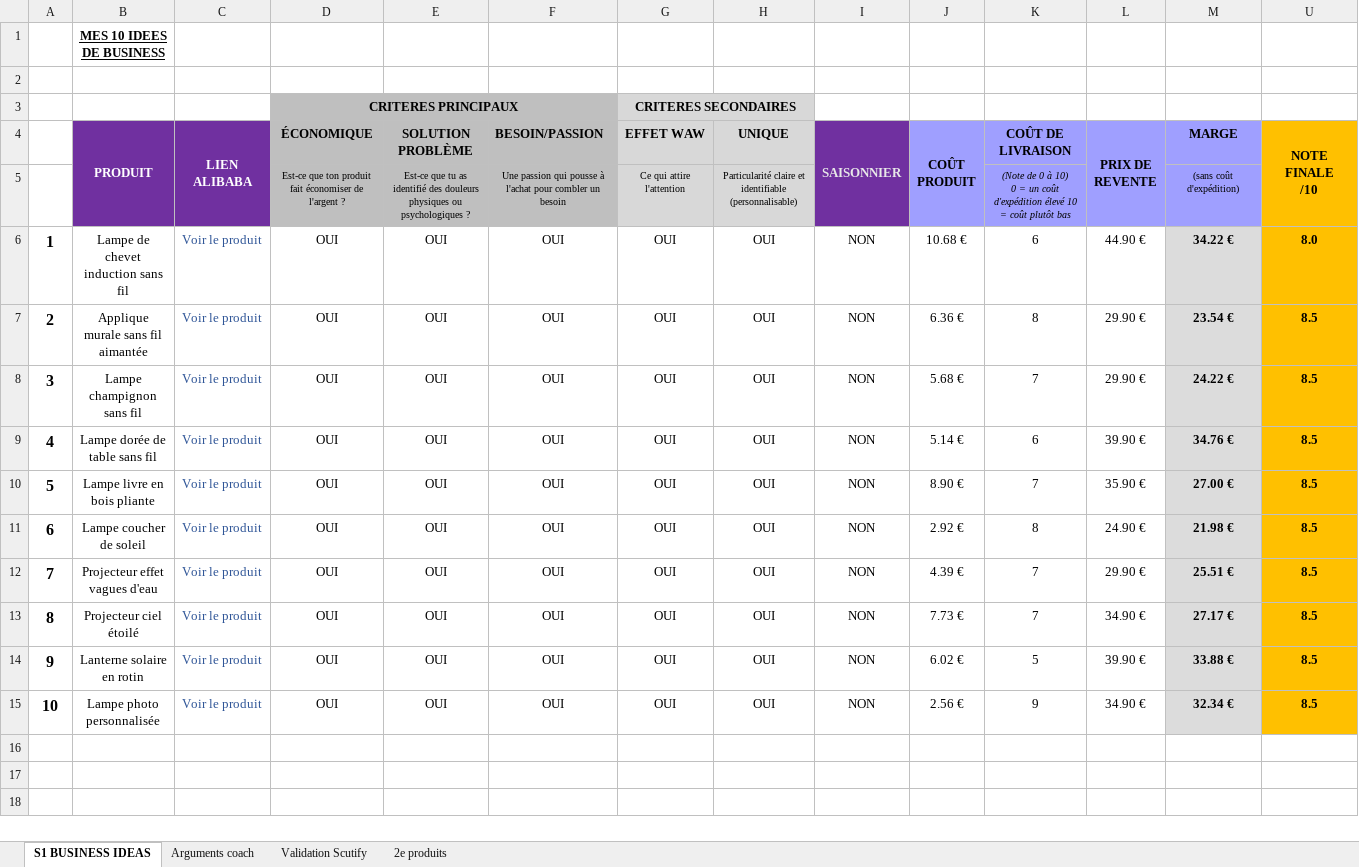
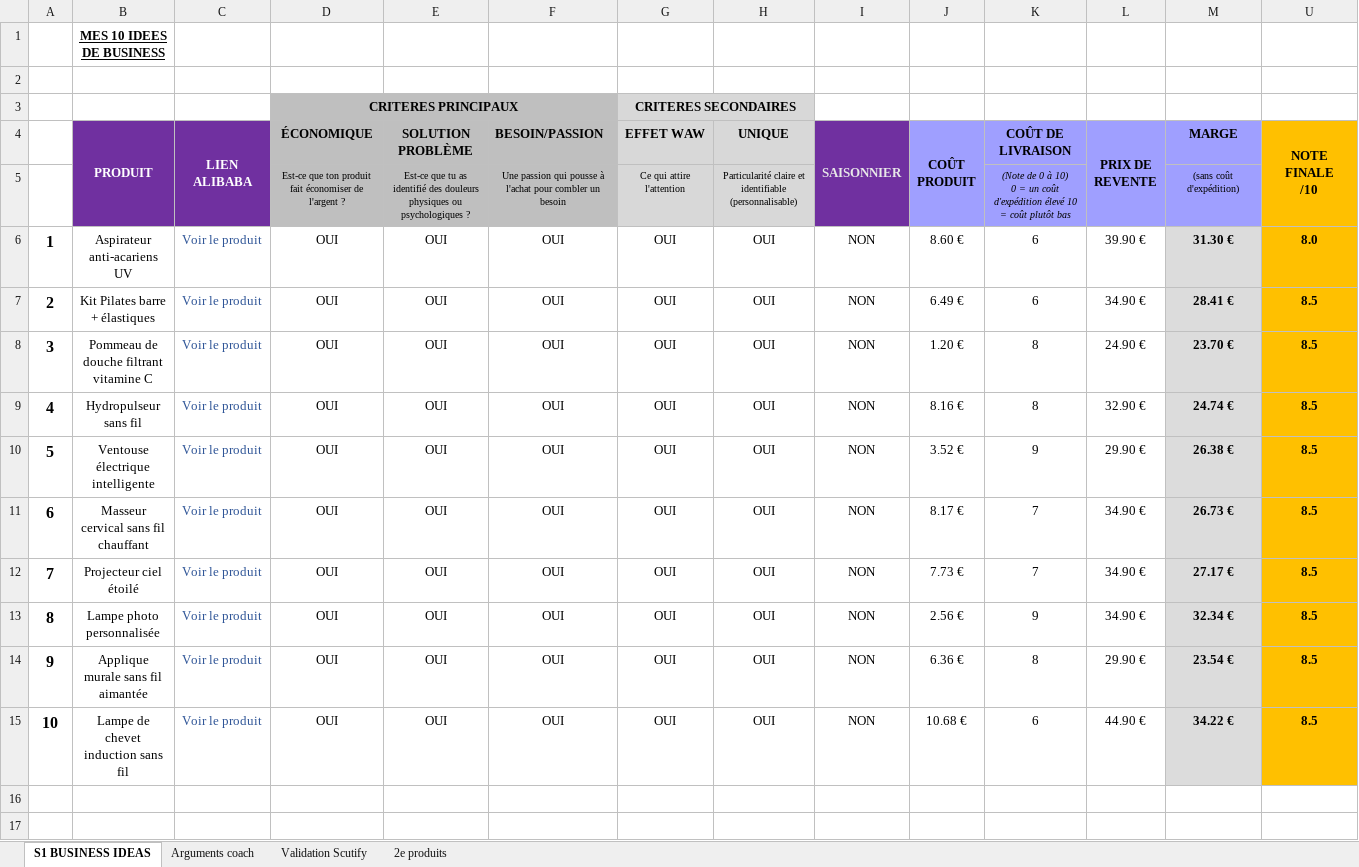
Before and after one commit to jgnrpgn9hd-cmd/Jimy, an Excel workbook: scutify/Support Scutify S01 - version avec analyses.xlsx, sheet S1 BUSINESS IDEAS, drawn as a sheet; values as stored, in another font and other column widths than the file's, no borders; removed rows and columns are numbered as before the commit, all else as after; the diff names each change by its address in the sheet, - before the commit and + after, or states it on an @@ line.

```diff
--- a/scutify/Support Scutify S01 - version avec analyses.xlsx (sheet S1 BUSINESS IDEAS)
+++ b/scutify/Support Scutify S01 - version avec analyses.xlsx (sheet S1 BUSINESS IDEAS)
-B6 (PRODUIT): Lampe de chevet induction sans fil
+B6 (PRODUIT): Aspirateur anti-acariens UV
-J6 (COÛT PRODUIT): 10.68 €
+J6 (COÛT PRODUIT): 8.60 €
-L6 (PRIX DE REVENTE): 44.90 €
+L6 (PRIX DE REVENTE): 39.90 €
-M6 (MARGE): 34.22 €
+M6 (MARGE): 31.30 €
-B7 (PRODUIT): Applique murale sans fil aimantée
+B7 (PRODUIT): Kit Pilates barre + élastiques
-J7 (COÛT PRODUIT): 6.36 €
+J7 (COÛT PRODUIT): 6.49 €
-K7 (COÛT DE LIVRAISON): 8
+K7 (COÛT DE LIVRAISON): 6
-L7 (PRIX DE REVENTE): 29.90 €
+L7 (PRIX DE REVENTE): 34.90 €
-M7 (MARGE): 23.54 €
+M7 (MARGE): 28.41 €
-B8 (PRODUIT): Lampe champignon sans fil
+B8 (PRODUIT): Pommeau de douche filtrant vitamine C
-J8 (COÛT PRODUIT): 5.68 €
+J8 (COÛT PRODUIT): 1.20 €
-K8 (COÛT DE LIVRAISON): 7
+K8 (COÛT DE LIVRAISON): 8
-L8 (PRIX DE REVENTE): 29.90 €
+L8 (PRIX DE REVENTE): 24.90 €
-M8 (MARGE): 24.22 €
+M8 (MARGE): 23.70 €
-B9 (PRODUIT): Lampe dorée de table sans fil
+B9 (PRODUIT): Hydropulseur sans fil
-J9 (COÛT PRODUIT): 5.14 €
+J9 (COÛT PRODUIT): 8.16 €
-K9 (COÛT DE LIVRAISON): 6
+K9 (COÛT DE LIVRAISON): 8
-L9 (PRIX DE REVENTE): 39.90 €
+L9 (PRIX DE REVENTE): 32.90 €
-M9 (MARGE): 34.76 €
+M9 (MARGE): 24.74 €
-B10 (PRODUIT): Lampe livre en bois pliante
+B10 (PRODUIT): Ventouse électrique intelligente
-J10 (COÛT PRODUIT): 8.90 €
+J10 (COÛT PRODUIT): 3.52 €
-K10 (COÛT DE LIVRAISON): 7
+K10 (COÛT DE LIVRAISON): 9
-L10 (PRIX DE REVENTE): 35.90 €
+L10 (PRIX DE REVENTE): 29.90 €
-M10 (MARGE): 27.00 €
+M10 (MARGE): 26.38 €
-row 11: 6 | Lampe coucher de soleil | Voir le produit | OUI | OUI | OUI | OUI | OUI | NON | 2.92 € | 8 | 24.90 € | 21.98 € | 8.5
-A11: 7
+A11: 6
-B11 (PRODUIT): Projecteur effet vagues d'eau
+B11 (PRODUIT): Masseur cervical sans fil chauffant
-J11 (COÛT PRODUIT): 4.39 €
+J11 (COÛT PRODUIT): 8.17 €
-L11 (PRIX DE REVENTE): 29.90 €
+L11 (PRIX DE REVENTE): 34.90 €
-M11 (MARGE): 25.51 €
+M11 (MARGE): 26.73 €
-A12: 8
+A12: 7
-row 14: 9 | Lanterne solaire en rotin | Voir le produit | OUI | OUI | OUI | OUI | OUI | NON | 6.02 € | 5 | 39.90 € | 33.88 € | 8.5
-A13: 10
+A13: 8
+row 14: 9 | Applique murale sans fil aimantée | Voir le produit | OUI | OUI | OUI | OUI | OUI | NON | 6.36 € | 8 | 29.90 € | 23.54 € | 8.5
+row 15: 10 | Lampe de chevet induction sans fil | Voir le produit | OUI | OUI | OUI | OUI | OUI | NON | 10.68 € | 6 | 44.90 € | 34.22 € | 8.5
```
Also changed, not shown: sheet Validation Scutify, sheet Arguments coach, sheet 2e produits, formulas that keep their value, hidden cells, scutify/Support Scutify S01_Tableau recherche 10 idées de business.xlsx, 4 other files.
